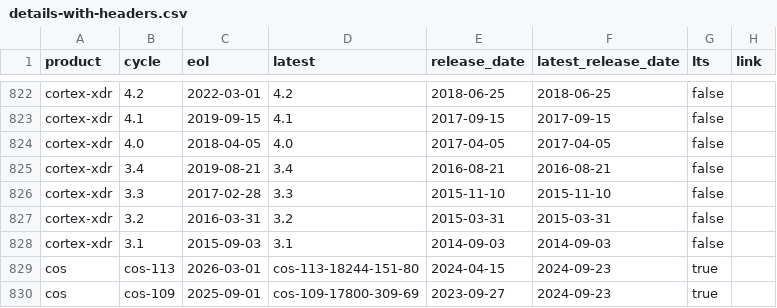
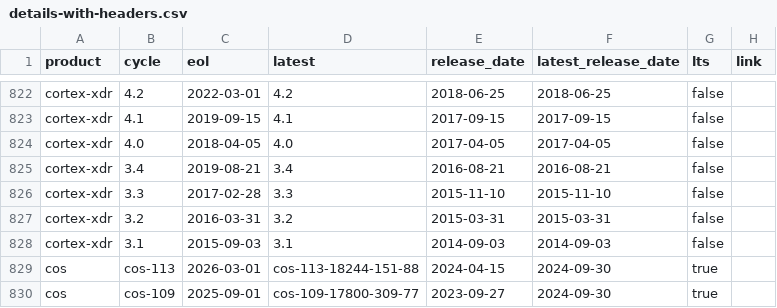
Before and after one commit to adriens/endoflife-date-snapshots, a CSV file: data/details-with-headers.csv, drawn as a sheet; only a part is shown, gaps mark what is left out; the diff covers the shown part only; the diff names each change by its address in the sheet, - before the commit and + after, or states it on an @@ line.

```diff
--- a/data/details-with-headers.csv
+++ b/data/details-with-headers.csv
-D829 (latest): cos-113-18244-151-80
+D829 (latest): cos-113-18244-151-88
-F829:F830 (latest_release_date): 2024-09-23
+F829:F830 (latest_release_date): 2024-09-30
-D830 (latest): cos-109-17800-309-69
+D830 (latest): cos-109-17800-309-77
```
Also changed, not shown: 8 added rows, 4 removed rows and 42 edited cells elsewhere in this file.
